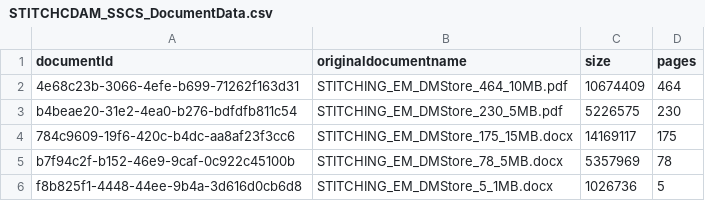
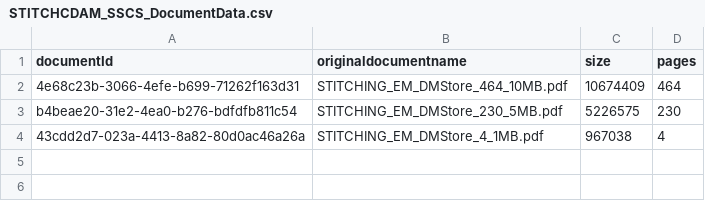
Before and after one commit to hmcts/em-performance, a CSV file: src/gatling/resources/feeders/STITCHCDAM_SSCS_DocumentData.csv, drawn as a sheet.

```diff
--- a/src/gatling/resources/feeders/STITCHCDAM_SSCS_DocumentData.csv
+++ b/src/gatling/resources/feeders/STITCHCDAM_SSCS_DocumentData.csv
@@ -3,4 +3,2 @@
 b4beae20-31e2-4ea0-b276-bdfdfb811c54,STITCHING_EM_DMStore_230_5MB.pdf,5226575,230
-784c9609-19f6-420c-b4dc-aa8af23f3cc6,STITCHING_EM_DMStore_175_15MB.docx,14169117,175
-b7f94c2f-b152-46e9-9caf-0c922c45100b,STITCHING_EM_DMStore_78_5MB.docx,5357969,78
-f8b825f1-4448-44ee-9b4a-3d616d0cb6d8,STITCHING_EM_DMStore_5_1MB.docx,1026736,5
+43cdd2d7-023a-4413-8a82-80d0ac46a26a,STITCHING_EM_DMStore_4_1MB.pdf,967038,4
```
Also changed, not shown: src/gatling/resources/feeders/STITCHCDAM_DocumentData.csv, 3 other files.
